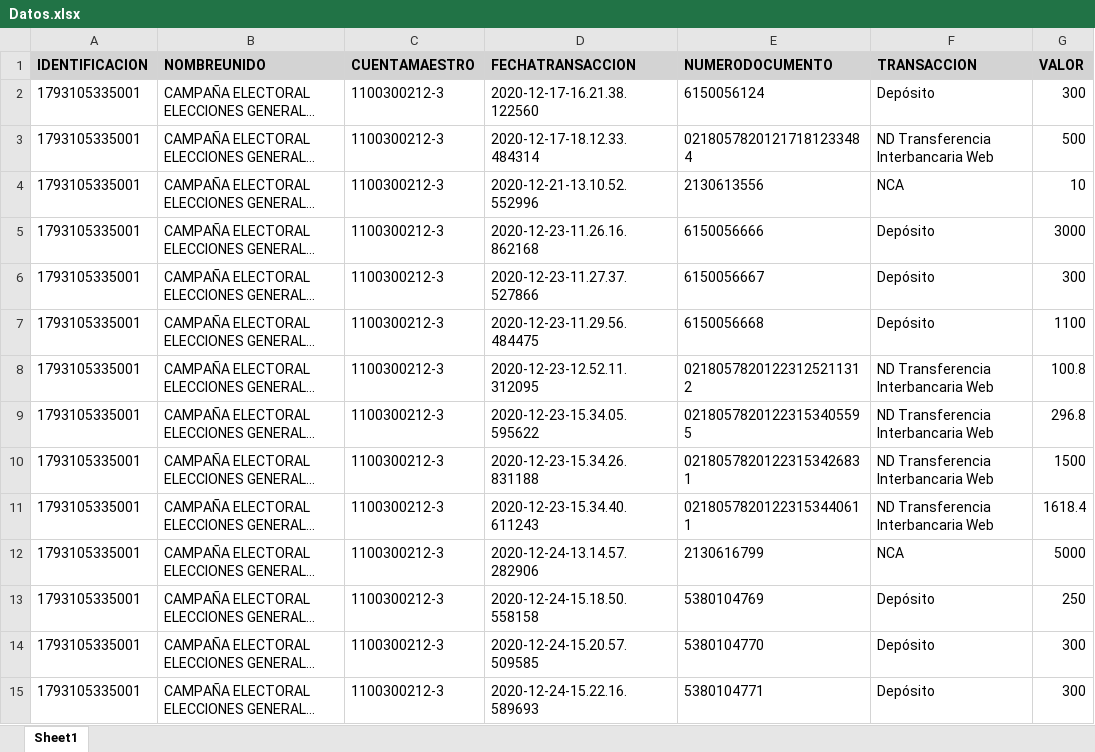
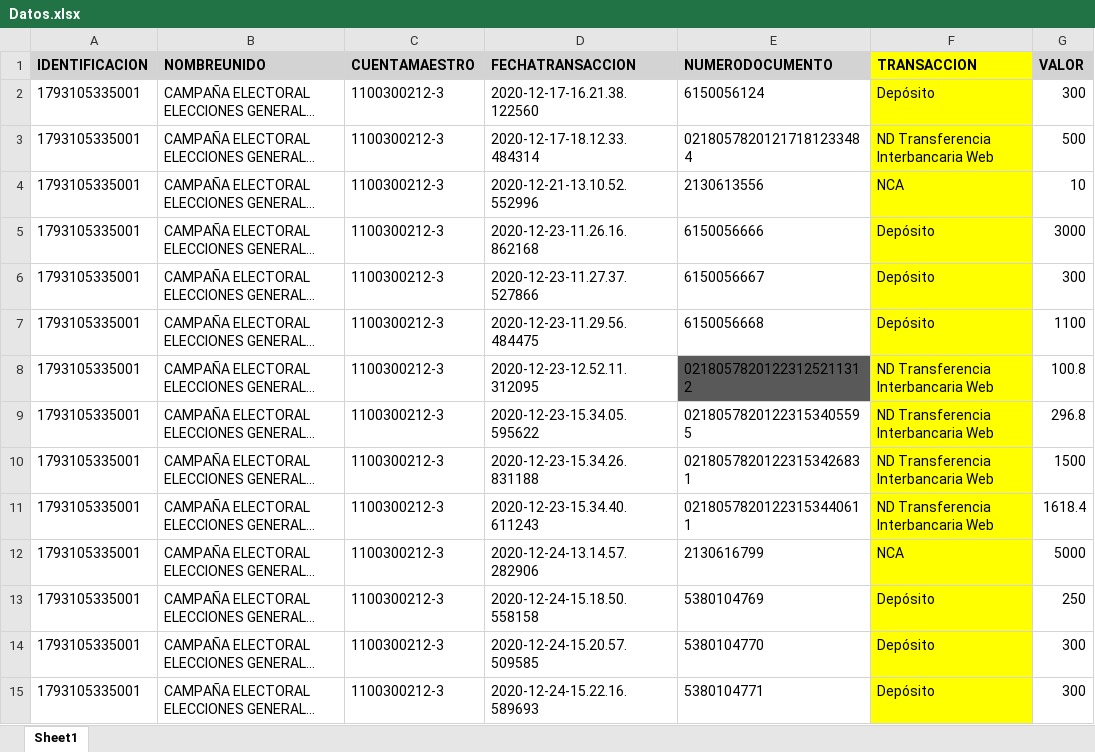
Before and after one commit to noxfero/aportes-admin, an Excel workbook: uploads/Datos.xlsx, sheet Sheet1, drawn as a sheet; only a part is shown; long unchanged cells end in …; values as stored, in another font and other column widths than the file's, no borders; the diff covers the shown part only; the diff names each change by its address in the sheet, - before the commit and + after, or states it on an @@ line.

```diff
--- a/uploads/Datos.xlsx (sheet Sheet1)
+++ b/uploads/Datos.xlsx (sheet Sheet1)
-F1 fill: #D3D3D3
+F1 fill: #FFFF00
-F2:F15 fill: none
+F2:F15 fill: #FFFF00
-E8 fill: none
+E8 fill: #595959
```
Also changed, not shown: cell formats elsewhere in this sheet, 1 other file.
